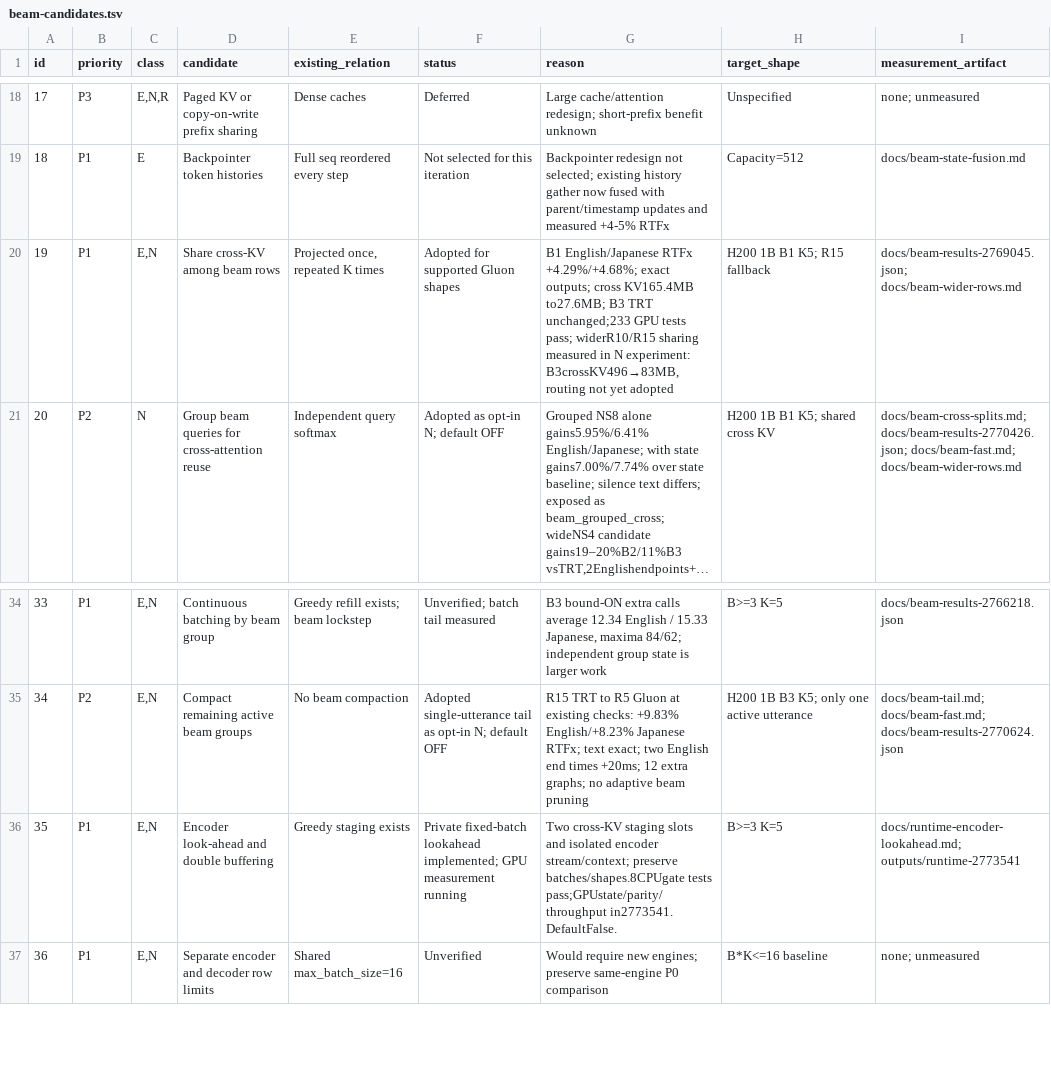
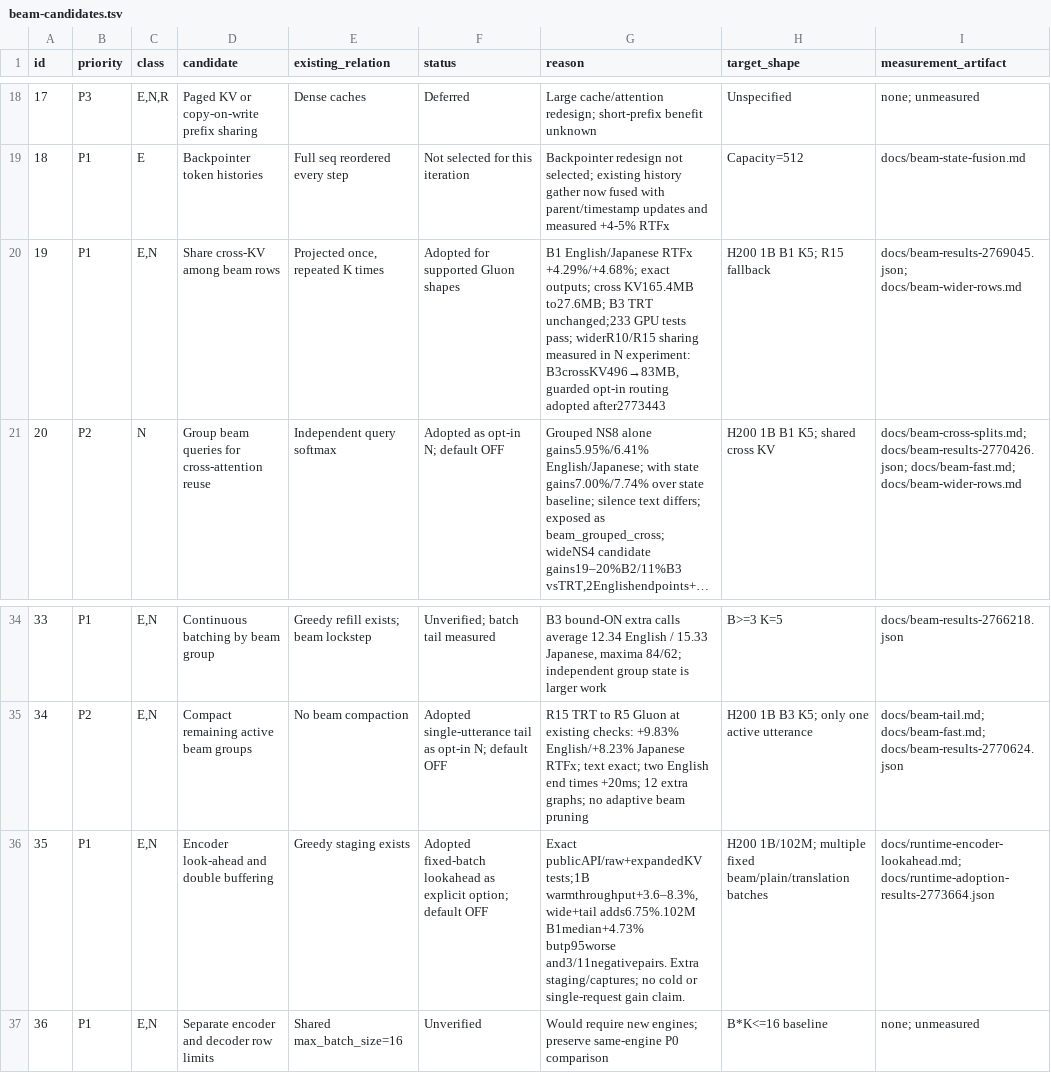
Before and after one commit to Wataru-Nakata/owsm-trt, a TSV file: docs/beam-candidates.tsv, drawn as a sheet; only a part is shown, gaps mark what is left out; long unchanged cells end in …; the diff names each change by its address in the sheet, - before the commit and + after, or states it on an @@ line.

Commit message:
Verify production load dispatch and record lookahead tail latency limits

```diff
--- a/docs/beam-candidates.tsv
+++ b/docs/beam-candidates.tsv
-G20 (reason): …experiment: B3crossKV496→83MB, routing not yet adopted
+G20 (reason): …experiment: B3crossKV496→83MB, guarded opt-in routing adopted after2773443
-F36 (status): Private fixed-batch lookahead implemented; GPU measurement running
+F36 (status): Adopted fixed-batch lookahead as explicit option; default OFF
-G36 (reason): Two cross-KV staging slots and isolated encoder stream/context; preserve batches/shapes.8CPUgate tests pass;GPUstate/parity/throughput in2773541. DefaultFalse.
+G36 (reason): Exact publicAPI/raw+expandedKV tests;1B warmthroughput+3.6–8.3%,wide+tail adds6.75%.102M B1median+4.73% butp95worse and3/11negativepairs. Extra staging/captures; no cold or single-request gain claim.
-H36 (target_shape): B>=3 K=5
+H36 (target_shape): H200 1B/102M; multiple fixed beam/plain/translation batches
-I36 (measurement_artifact): docs/runtime-encoder-lookahead.md; outputs/runtime-2773541
+I36 (measurement_artifact): docs/runtime-encoder-lookahead.md; docs/runtime-adoption-results-2773664.json
```
Also changed, not shown: 3 other files.
